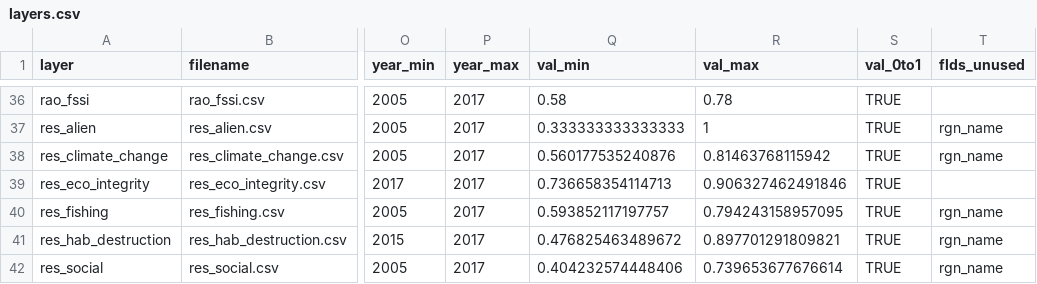
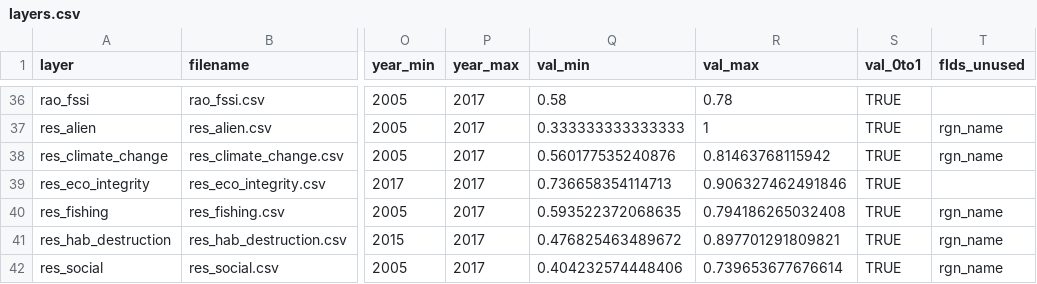
Before and after one commit to OHI-Northeast/ne-scores, a CSV file: region/layers.csv, drawn as a sheet; only a part is shown, gaps mark what is left out; the diff names each change by its address in the sheet, - before the commit and + after, or states it on an @@ line.

Commit message:
updated fis resilience layers after lobster catch fix

```diff
--- a/region/layers.csv
+++ b/region/layers.csv
-Q40 (val_min): 0.593852117197757
+Q40 (val_min): 0.593522372068635
-R40 (val_max): 0.794243158957095
+R40 (val_max): 0.794186265032408
```
Also changed, not shown: region/scores.csv, 16 other files.
